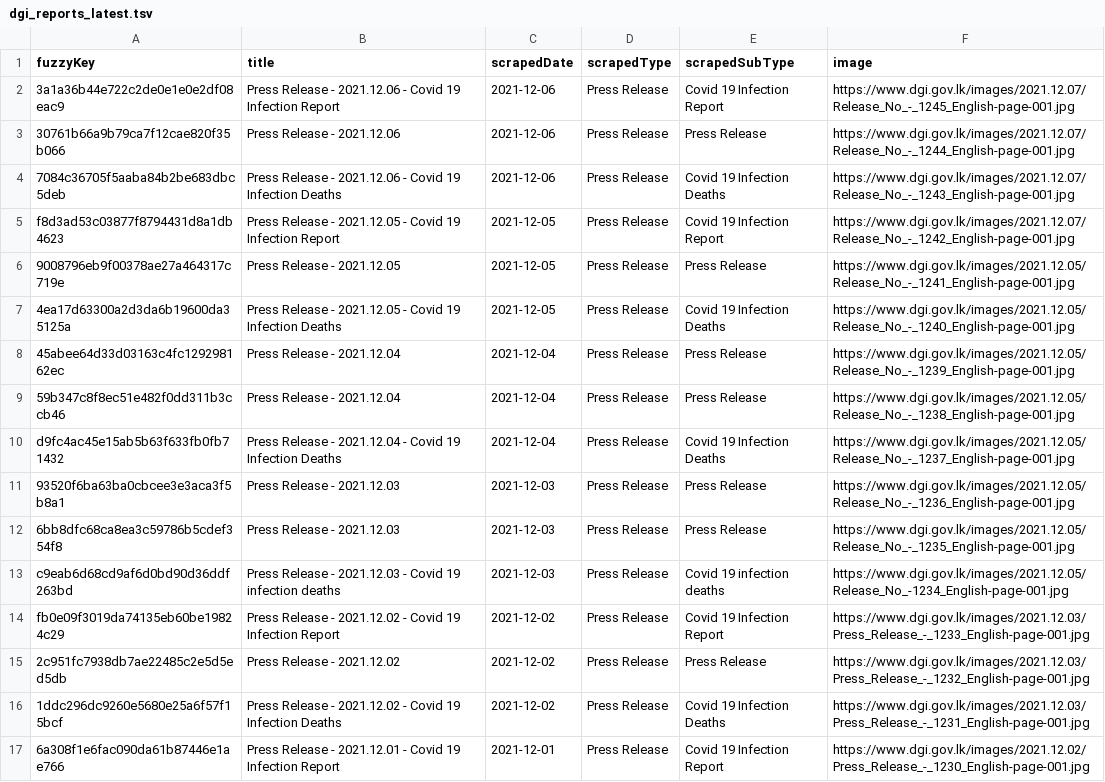
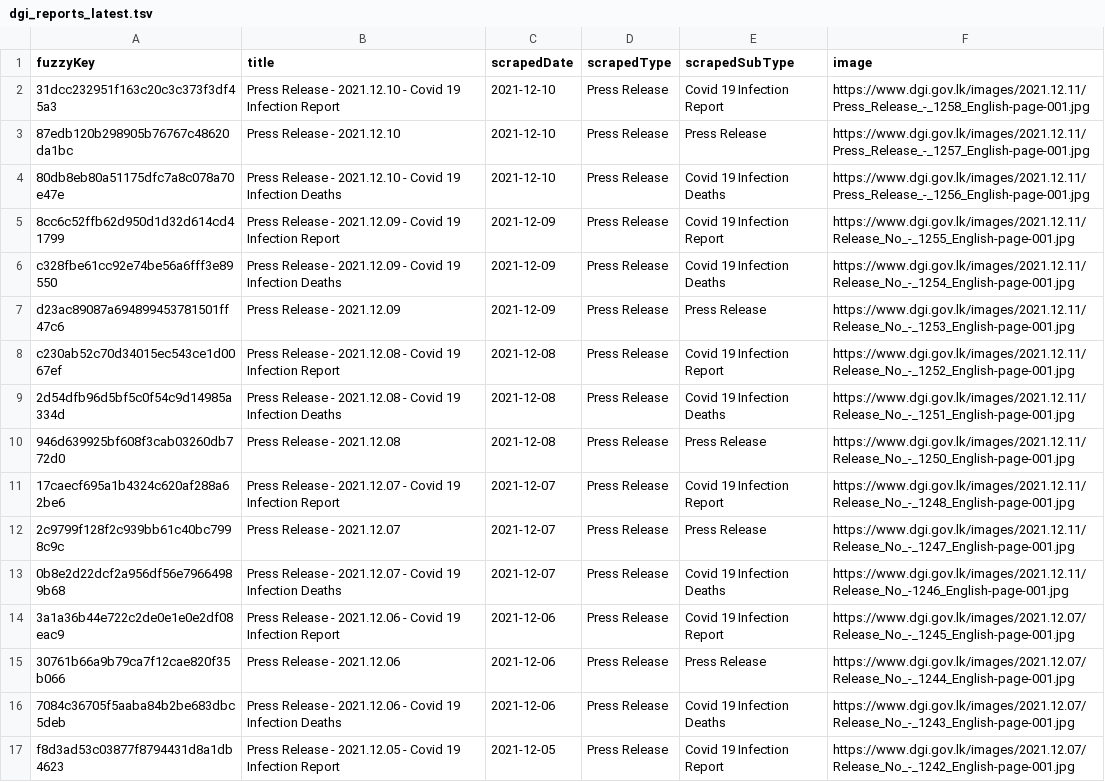
Before and after one commit to kaveenr/covid19-memorial-lk-data, a TSV file: data/dgi_reports_latest.tsv, drawn as a sheet; only a part is shown; the shorter side is filled out with more unchanged rows; the diff names each change by its address in the sheet, - before the commit and + after, or states it on an @@ line.

```diff
--- a/data/dgi_reports_latest.tsv
+++ b/data/dgi_reports_latest.tsv
+row 2: 31dcc232951f163c20c3c373f3df45a3 | Press Release - 2021.12.10 - Covid 19 Infection Report | 2021-12-10 | Press Release | Covid 19 Infection Report | https://www.dgi.gov.lk/images/2021.12.11/Press_Release_-_1258_English-page-001.jpg
+row 3: 87edb120b298905b76767c48620da1bc | Press Release - 2021.12.10 | 2021-12-10 | Press Release | Press Release | https://www.dgi.gov.lk/images/2021.12.11/Press_Release_-_1257_English-page-001.jpg
+row 4: 80db8eb80a51175dfc7a8c078a70e47e | Press Release - 2021.12.10 - Covid 19 Infection Deaths | 2021-12-10 | Press Release | Covid 19 Infection Deaths | https://www.dgi.gov.lk/images/2021.12.11/Press_Release_-_1256_English-page-001.jpg
+row 5: 8cc6c52ffb62d950d1d32d614cd41799 | Press Release - 2021.12.09 - Covid 19 Infection Report | 2021-12-09 | Press Release | Covid 19 Infection Report | https://www.dgi.gov.lk/images/2021.12.11/Release_No_-_1255_English-page-001.jpg
+row 6: c328fbe61cc92e74be56a6fff3e89550 | Press Release - 2021.12.09 - Covid 19 Infection Deaths | 2021-12-09 | Press Release | Covid 19 Infection Deaths | https://www.dgi.gov.lk/images/2021.12.11/Release_No_-_1254_English-page-001.jpg
+row 7: d23ac89087a694899453781501ff47c6 | Press Release - 2021.12.09 | 2021-12-09 | Press Release | Press Release | https://www.dgi.gov.lk/images/2021.12.11/Release_No_-_1253_English-page-001.jpg
+row 8: c230ab52c70d34015ec543ce1d0067ef | Press Release - 2021.12.08 - Covid 19 Infection Report | 2021-12-08 | Press Release | Covid 19 Infection Report | https://www.dgi.gov.lk/images/2021.12.11/Release_No_-_1252_English-page-001.jpg
+row 9: 2d54dfb96d5bf5c0f54c9d14985a334d | Press Release - 2021.12.08 - Covid 19 Infection Deaths | 2021-12-08 | Press Release | Covid 19 Infection Deaths | https://www.dgi.gov.lk/images/2021.12.11/Release_No_-_1251_English-page-001.jpg
+row 10: 946d639925bf608f3cab03260db772d0 | Press Release - 2021.12.08 | 2021-12-08 | Press Release | Press Release | https://www.dgi.gov.lk/images/2021.12.11/Release_No_-_1250_English-page-001.jpg
+row 11: 17caecf695a1b4324c620af288a62be6 | Press Release - 2021.12.07 - Covid 19 Infection Report | 2021-12-07 | Press Release | Covid 19 Infection Report | https://www.dgi.gov.lk/images/2021.12.11/Release_No_-_1248_English-page-001.jpg
+row 12: 2c9799f128f2c939bb61c40bc7998c9c | Press Release - 2021.12.07 | 2021-12-07 | Press Release | Press Release | https://www.dgi.gov.lk/images/2021.12.11/Release_No_-_1247_English-page-001.jpg
+row 13: 0b8e2d22dcf2a956df56e79664989b68 | Press Release - 2021.12.07 - Covid 19 Infection Deaths | 2021-12-07 | Press Release | Covid 19 Infection Deaths | https://www.dgi.gov.lk/images/2021.12.11/Release_No_-1246_English-page-001.jpg
```
Also changed, not shown: data/user_keys_latest.tsv, 3 other files.
